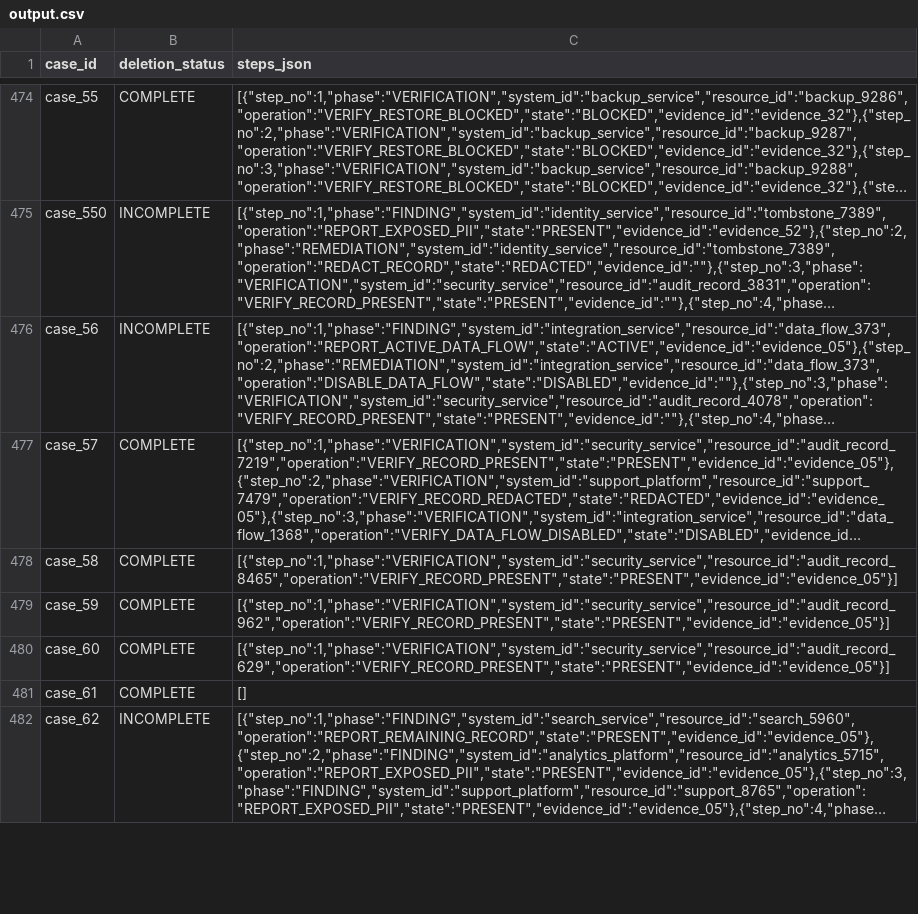
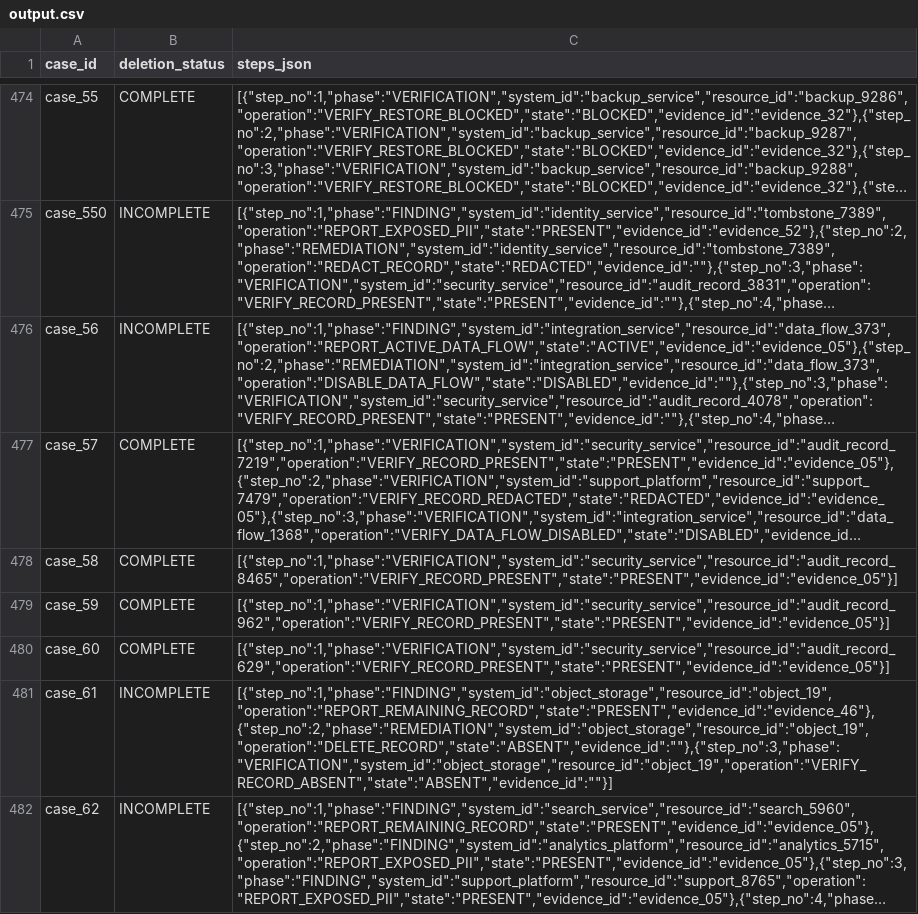
Before and after one commit to Joy-Majumder/hackerrank-orchestrate-october26, a CSV file: output.csv, drawn as a sheet; only a part is shown, gaps mark what is left out; long unchanged cells end in …; the diff covers the shown part only; the diff names each change by its address in the sheet, - before the commit and + after, or states it on an @@ line.

Commit message:
Link catalog evidence and validate full deletion audit

```diff
--- a/output.csv
+++ b/output.csv
-B481 (deletion_status): COMPLETE
+B481 (deletion_status): INCOMPLETE
-C481 (steps_json): []
+C481 (steps_json): [{"step_no":1,"phase":"FINDING","system_id":"object_storage","resource_id":"object_19","operation":"REPORT_REMAINING_RECORD","state":"PRESENT","evidence_id":"evidence_46"},{"step_no":2,"phase":"REMEDIATION","system_id":"object_storage","resource_id":"object_19","operation":"DELETE_RECORD","state":"ABSENT","evidence_id":""},{"step_no":3,"phase":"VERIFICATION","system_id":"object_storage","resource_id":"object_19","operation":"VERIFY_RECORD_ABSENT","state":"ABSENT","evidence_id":""}]
```
Also changed, not shown: 8 edited cells elsewhere in this file, 17 other files.
